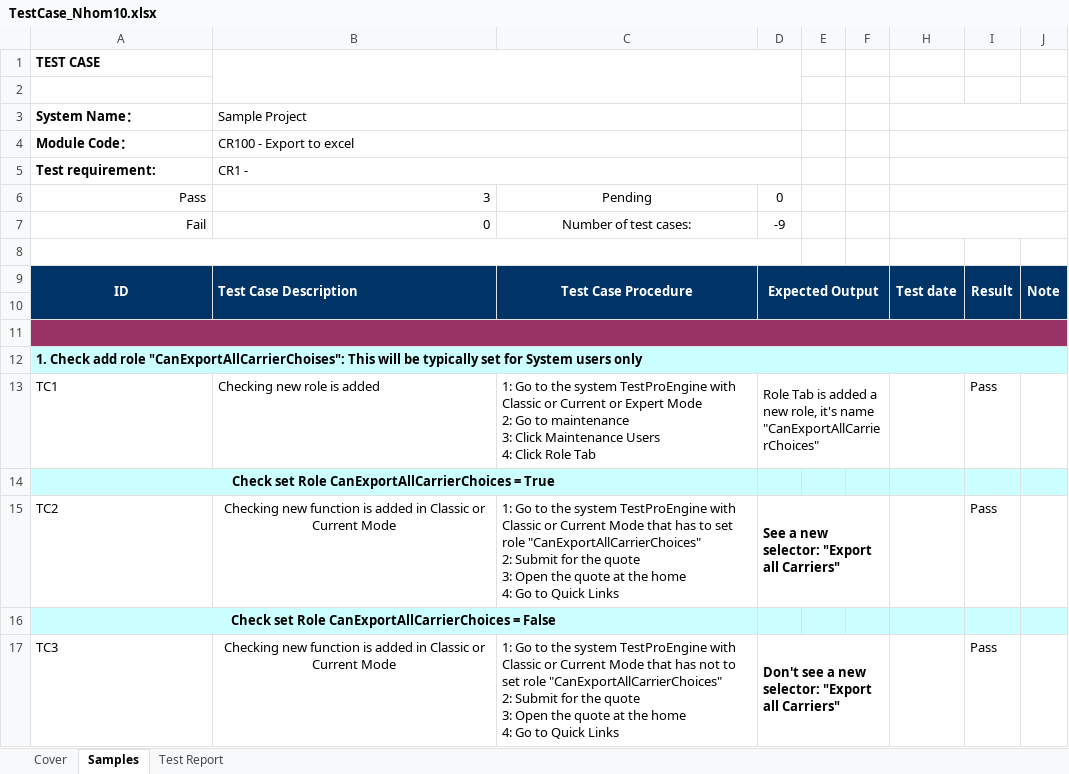
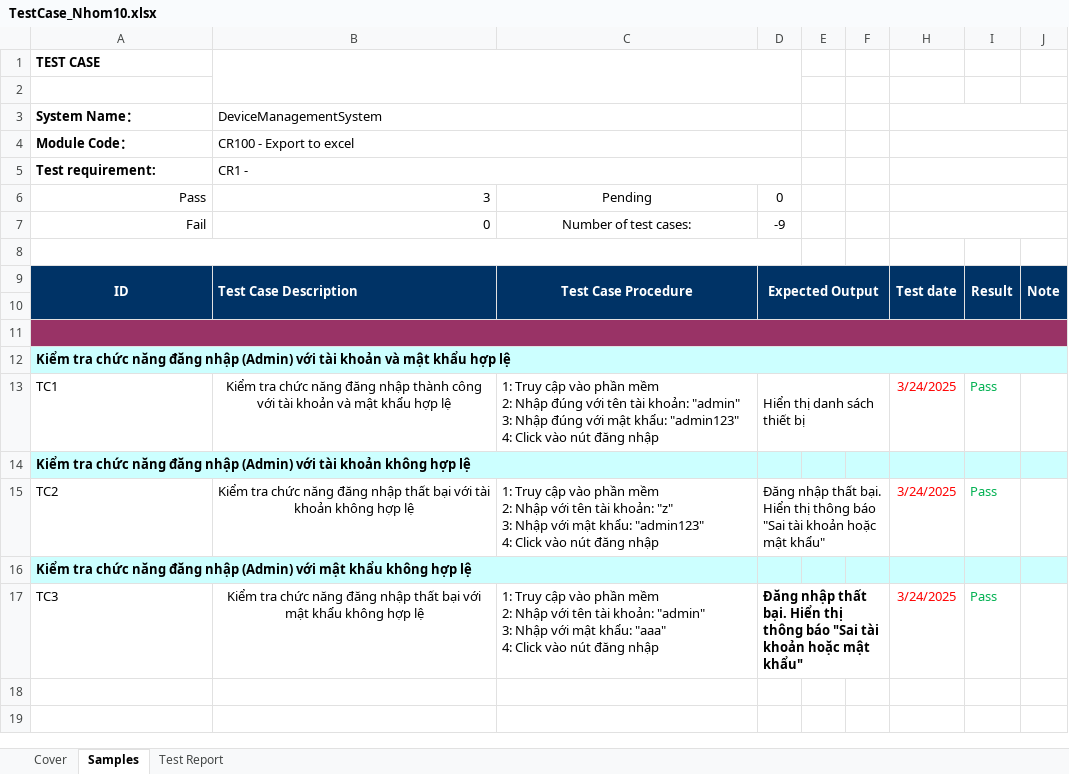
Before and after one commit to lehuuhau1231/equipment-maintenance-testing, an Excel workbook: TestCase_Nhom10.xlsx, sheet Samples, drawn as a sheet; values as stored, in another font and other column widths than the file's, no borders; ↵ is a line break in a cell; the diff names each change by its address in the sheet, - before the commit and + after, or states it on an @@ line.

```diff
--- a/TestCase_Nhom10.xlsx (sheet Samples)
+++ b/TestCase_Nhom10.xlsx (sheet Samples)
-B3: Sample Project
+B3: DeviceManagementSystem
-A12: 1. Check add role "CanExportAllCarrierChoises": This will be typically set for System users only
+A12: Kiểm tra chức năng đăng nhập (Admin) với tài khoản và mật khẩu hợp lệ
-B13: Checking new role is added
+B13: Kiểm tra chức năng đăng nhập thành công với tài khoản và mật khẩu hợp lệ
-B13 alignment: left
+B13 alignment: center
-C13: 1: Go to the system TestProEngine with Classic or Current or Expert Mode ↵ 2: Go to maintenance ↵ 3: Click Maintenance Users ↵ 4: Click Role Tab
+C13: 1: Truy cập vào phần mềm ↵ 2: Nhập đúng với tên tài khoản: "admin" ↵ 3: Nhập đúng với mật khẩu: "admin123" ↵ 4: Click vào nút đăng nhập
-D13: Role Tab is added a new role, it's name "CanExportAllCarrierChoices"
+D13: Hiển thị danh sách thiết bị
-H13: (empty)
+H13: 3/24/2025
-I13 text colour: black
+I13 text colour: #00B050
-A14: Check set Role CanExportAllCarrierChoices = True
+A14: Kiểm tra chức năng đăng nhập (Admin) với tài khoản không hợp lệ
-A14 alignment: center
+A14 alignment: left
-B15: Checking new function is added in Classic or Current Mode
+B15: Kiểm tra chức năng đăng nhập thất bại với tài khoản không hợp lệ
-C15: 1: Go to the system TestProEngine with Classic or Current Mode that has to set role "CanExportAllCarrierChoices" ↵ 2: Submit for the quote ↵ 3: Open the quote at the home ↵ 4: Go to Quick Links
+C15: 1: Truy cập vào phần mềm ↵ 2: Nhập với tên tài khoản: "z" ↵ 3: Nhập với mật khẩu: "admin123" ↵ 4: Click vào nút đăng nhập
-D15: See a new selector: "Export all Carriers"
+D15: Đăng nhập thất bại. Hiển thị thông báo "Sai tài khoản hoặc mật khẩu"
-D15 bold: on
+D15 bold: off
-H15: (empty)
+H15: 3/24/2025
-I15 text colour: black
+I15 text colour: #00B050
-A16: Check set Role CanExportAllCarrierChoices = False
+A16: Kiểm tra chức năng đăng nhập (Admin) với mật khẩu không hợp lệ
-A16 alignment: center
+A16 alignment: left
-B17: Checking new function is added in Classic or Current Mode
+B17: Kiểm tra chức năng đăng nhập thất bại với mật khẩu không hợp lệ
-C17: 1: Go to the system TestProEngine with Classic or Current Mode that has not to set role "CanExportAllCarrierChoices" ↵ 2: Submit for the quote ↵ 3: Open the quote at the home ↵ 4: Go to Quick Links
+C17: 1: Truy cập vào phần mềm ↵ 2: Nhập với tên tài khoản: "admin" ↵ 3: Nhập với mật khẩu: "aaa" ↵ 4: Click vào nút đăng nhập
-D17: Don't see a new selector: "Export all Carriers"
+D17: Đăng nhập thất bại. Hiển thị thông báo "Sai tài khoản hoặc mật khẩu"
-H17: (empty)
+H17: 3/24/2025
-I17 text colour: black
+I17 text colour: #00B050
```
Also changed, not shown: sheet Cover.
